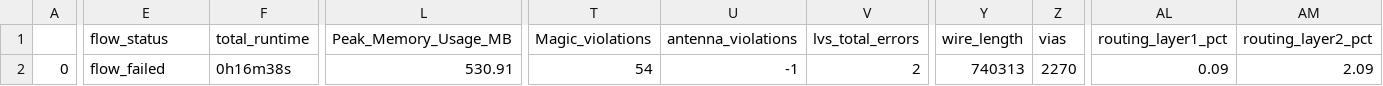
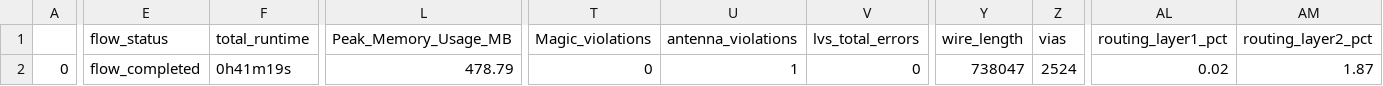
Before and after one commit to ISL-ECE-CEG-AU/GPS_Baseband, a CSV file: signoff/user_project_wrapper/final_summary_report.csv, drawn as a sheet; only a part is shown, gaps mark what is left out; the diff covers the shown part only; the diff names each change by its address in the sheet, - before the commit and + after, or states it on an @@ line.

```diff
--- a/signoff/user_project_wrapper/final_summary_report.csv
+++ b/signoff/user_project_wrapper/final_summary_report.csv
-E2 (flow_status): flow_failed
+E2 (flow_status): flow_completed
-F2 (total_runtime): 0h16m38s
+F2 (total_runtime): 0h41m19s
-L2 (Peak_Memory_Usage_MB): 530.91
+L2 (Peak_Memory_Usage_MB): 478.79
-T2 (Magic_violations): 54
+T2 (Magic_violations): 0
-U2 (antenna_violations): -1
+U2 (antenna_violations): 1
-V2 (lvs_total_errors): 2
+V2 (lvs_total_errors): 0
-Y2 (wire_length): 740313
+Y2 (wire_length): 738047
-Z2 (vias): 2270
+Z2 (vias): 2524
-AL2 (routing_layer1_pct): 0.09
+AL2 (routing_layer1_pct): 0.02
-AM2 (routing_layer2_pct): 2.09
+AM2 (routing_layer2_pct): 1.87
```
Also changed, not shown: 3 edited cells elsewhere in this file, 13 other files.
